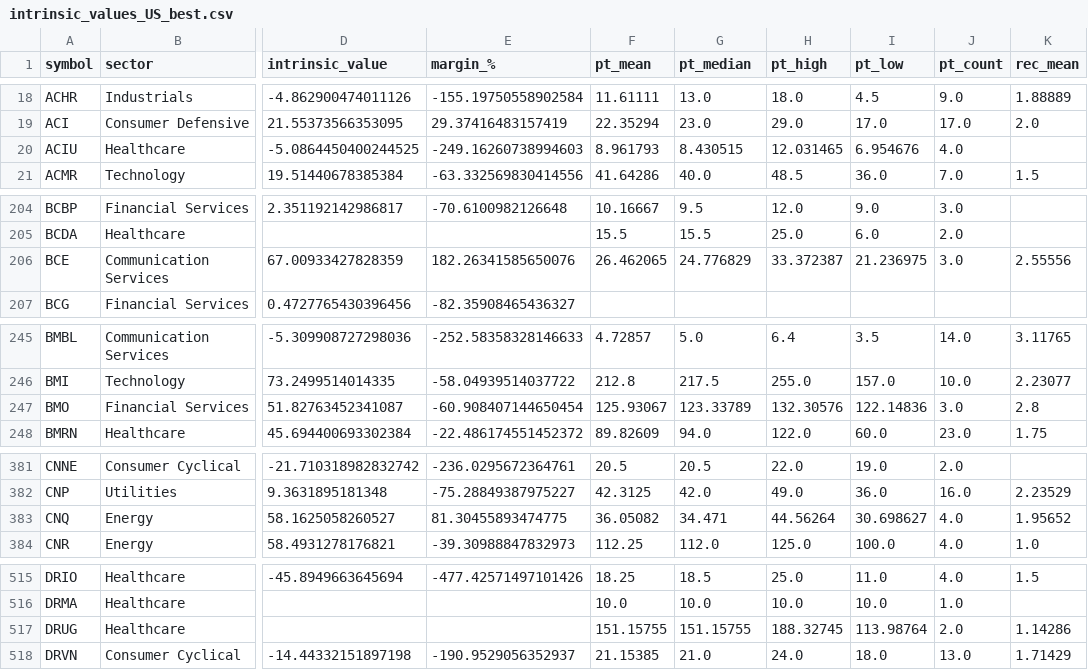
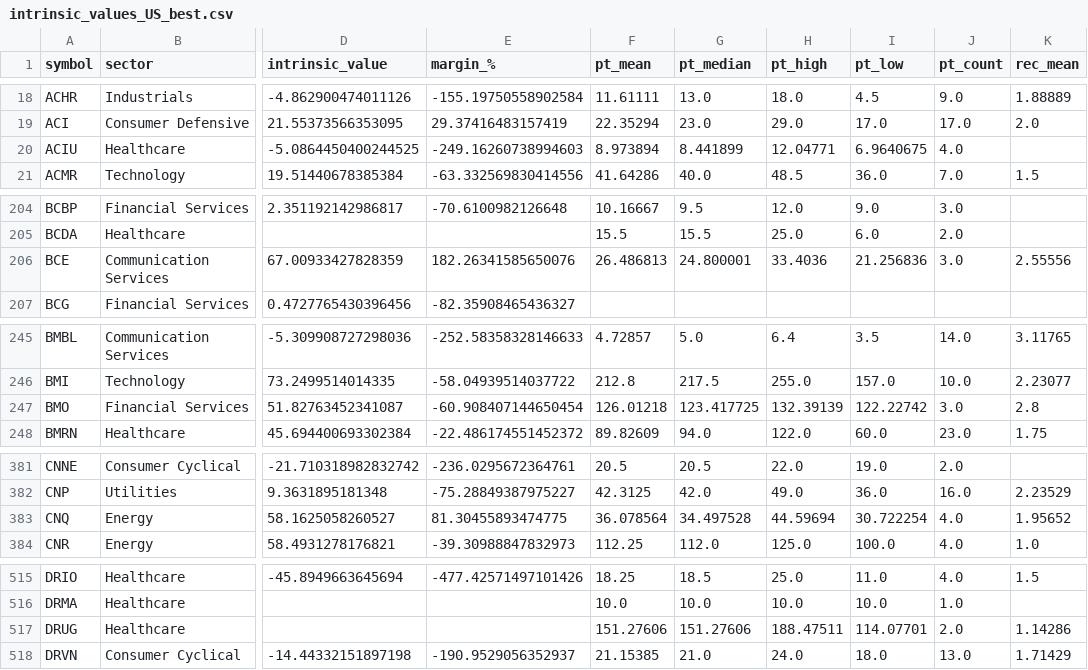
Before and after one commit to babeltechdev/thai-stock-data, a CSV file: intrinsic_values_US_best.csv, drawn as a sheet; only a part is shown, gaps mark what is left out; the diff covers the shown part only; the diff names each change by its address in the sheet, - before the commit and + after, or states it on an @@ line.

```diff
--- a/intrinsic_values_US_best.csv
+++ b/intrinsic_values_US_best.csv
-F20 (pt_mean): 8.961793
+F20 (pt_mean): 8.973894
-G20 (pt_median): 8.430515
+G20 (pt_median): 8.441899
-H20 (pt_high): 12.031465
+H20 (pt_high): 12.04771
-I20 (pt_low): 6.954676
+I20 (pt_low): 6.9640675
-F206 (pt_mean): 26.462065
+F206 (pt_mean): 26.486813
-G206 (pt_median): 24.776829
+G206 (pt_median): 24.800001
-H206 (pt_high): 33.372387
+H206 (pt_high): 33.4036
-I206 (pt_low): 21.236975
+I206 (pt_low): 21.256836
-F247 (pt_mean): 125.93067
+F247 (pt_mean): 126.01218
-G247 (pt_median): 123.33789
+G247 (pt_median): 123.417725
-H247 (pt_high): 132.30576
+H247 (pt_high): 132.39139
-I247 (pt_low): 122.14836
+I247 (pt_low): 122.22742
-F383 (pt_mean): 36.05082
+F383 (pt_mean): 36.078564
-G383 (pt_median): 34.471
+G383 (pt_median): 34.497528
-H383 (pt_high): 44.56264
+H383 (pt_high): 44.59694
-I383 (pt_low): 30.698627
+I383 (pt_low): 30.722254
-F517 (pt_mean): 151.15755
+F517 (pt_mean): 151.27606
-G517 (pt_median): 151.15755
+G517 (pt_median): 151.27606
-H517 (pt_high): 188.32745
+H517 (pt_high): 188.47511
-I517 (pt_low): 113.98764
+I517 (pt_low): 114.07701
```
Also changed, not shown: 46 edited cells elsewhere in this file, consensus_targets_TH.csv, consensus_targets_US.csv, 6 other files.
